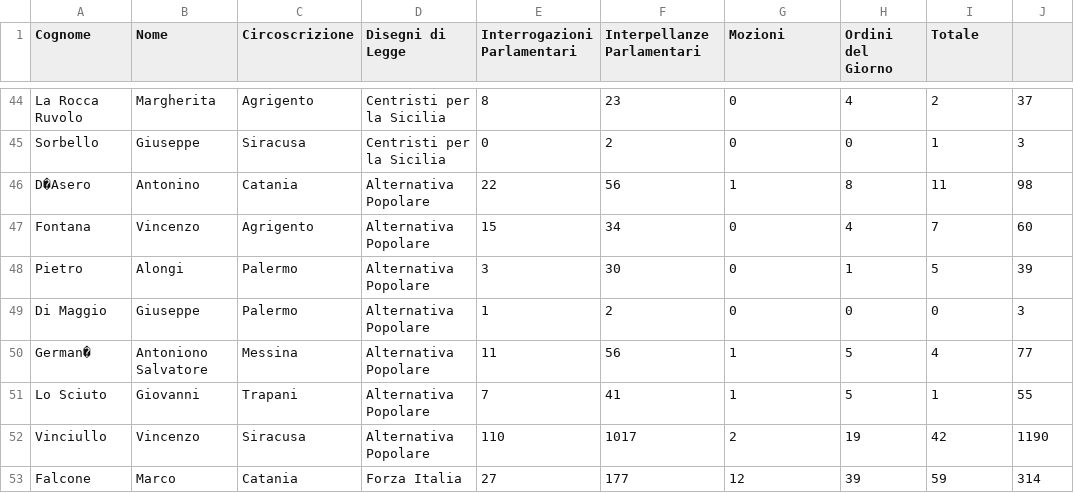
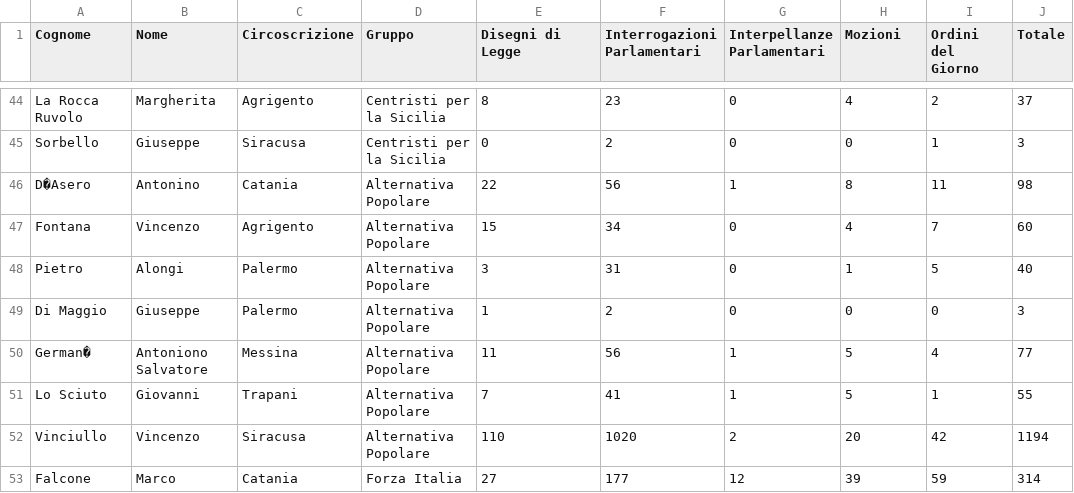
Before and after one commit to opendatahacklab/opendatahacklab.github.io, a CSV file: dataset/monitoraggiosicilia04092017.csv, drawn as a sheet; only a part is shown, gaps mark what is left out; the diff covers the shown part only.

```diff
--- a/dataset/monitoraggiosicilia04092017.csv
+++ b/dataset/monitoraggiosicilia04092017.csv
@@ -1 +1 @@
-Cognome,Nome,Circoscrizione,Disegni di Legge,Interrogazioni Parlamentari,Interpellanze Parlamentari,Mozioni,Ordini del Giorno,Totale
+Cognome,Nome,Circoscrizione,Gruppo,Disegni di Legge,Interrogazioni Parlamentari,Interpellanze Parlamentari,Mozioni,Ordini del Giorno,Totale
@@ -47,3 +47,3 @@ D�Asero,Antonino,Catania,Alternativa Popolare,22,56,1,8,11,98
 Fontana,Vincenzo,Agrigento,Alternativa Popolare,15,34,0,4,7,60
-Pietro,Alongi,Palermo,Alternativa Popolare,3,30,0,1,5,39
+Pietro,Alongi,Palermo,Alternativa Popolare,3,31,0,1,5,40
 Di Maggio,Giuseppe,Palermo,Alternativa Popolare,1,2,0,0,0,3
@@ -51,3 +51,3 @@ German�,Antoniono Salvatore,Messina,Alternativa Popolare,11,56,1,5,4,77
 Lo Sciuto,Giovanni,Trapani,Alternativa Popolare,7,41,1,5,1,55
-Vinciullo,Vincenzo,Siracusa,Alternativa Popolare,110,1017,2,19,42,1190
+Vinciullo,Vincenzo,Siracusa,Alternativa Popolare,110,1020,2,20,42,1194
 Falcone,Marco,Catania,Forza Italia,27,177,12,39,59,314
```
Also changed, not shown: 26 edited cells elsewhere in this file, 1 other file.
